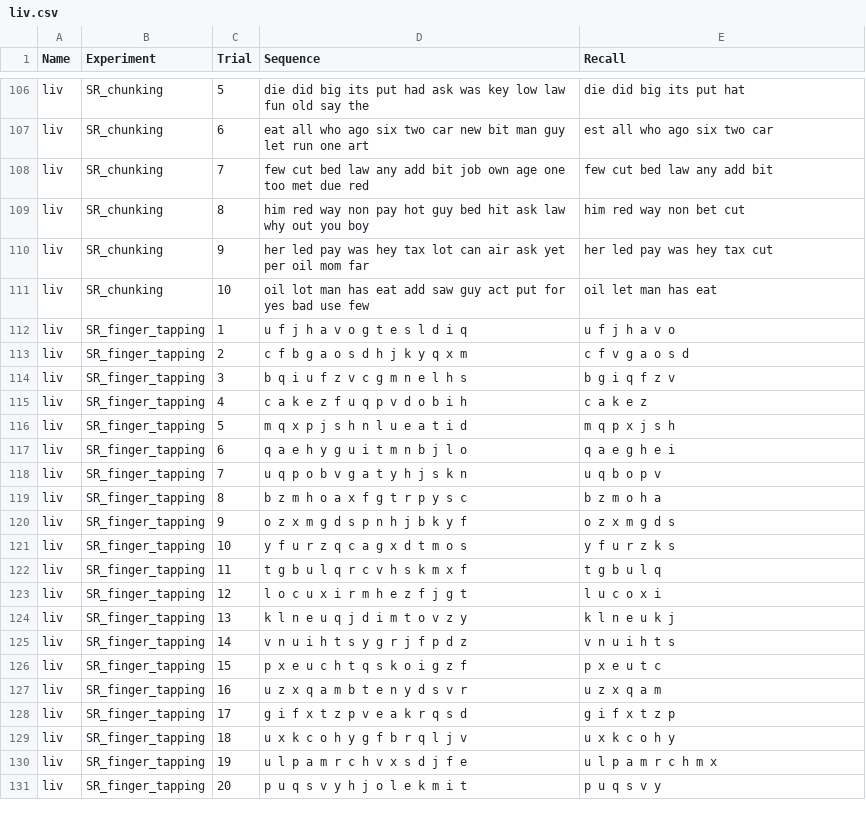
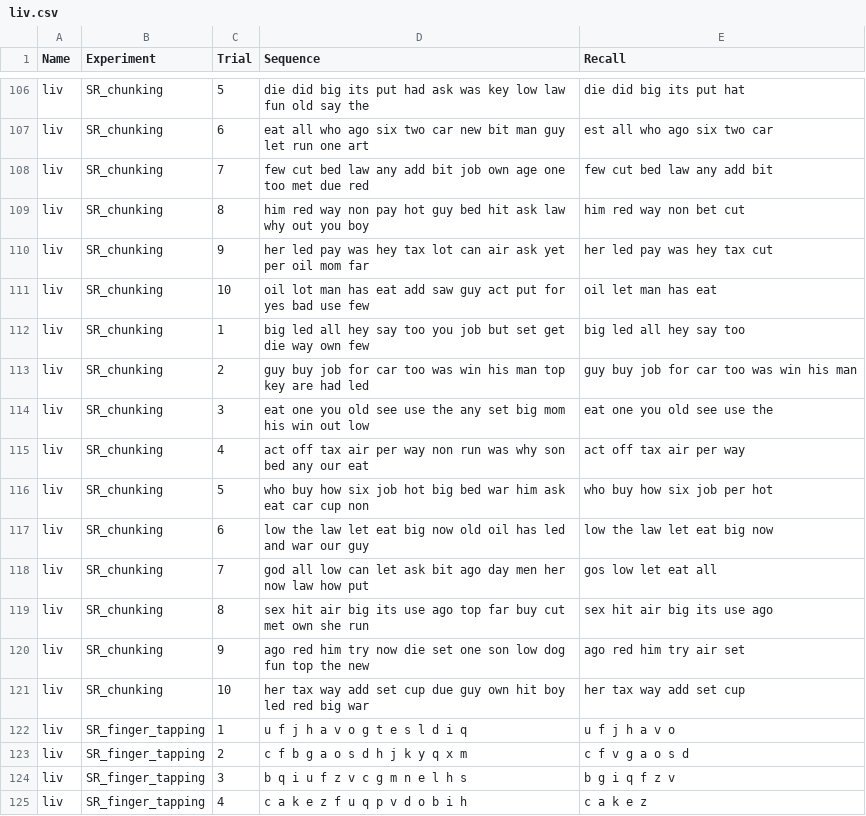
Before and after one commit to liv-bresnov/02464_miniproject1, a CSV file: csv_files/liv.csv, drawn as a sheet; only a part is shown, gaps mark what is left out; the shorter side is filled out with more unchanged rows.

Commit message:
liv - SR_chunking

```diff
--- a/csv_files/liv.csv
+++ b/csv_files/liv.csv
@@ -111,2 +111,12 @@ liv,SR_chunking,9,her led pay was hey tax lot can air ask yet per oil mom far,he
 liv,SR_chunking,10,oil lot man has eat add saw guy act put for yes bad use few,oil let man has eat
+liv,SR_chunking,1,big led all hey say too you job but set get die way own few,big led all hey say too
+liv,SR_chunking,2,guy buy job for car too was win his man top key are had led,guy buy job for car too was win his man
+liv,SR_chunking,3,eat one you old see use the any set big mom his win out low,eat one you old see use the
+liv,SR_chunking,4,act off tax air per way non run was why son bed any our eat,act off tax air per way
+liv,SR_chunking,5,who buy how six job hot big bed war him ask eat car cup non,who buy how six job per hot
+liv,SR_chunking,6,low the law let eat big now old oil has led and war our guy,low the law let eat big now
+liv,SR_chunking,7,god all low can let ask bit ago day men her now law how put,gos low let eat all
+liv,SR_chunking,8,sex hit air big its use ago top far buy cut met own she run,sex hit air big its use ago
+liv,SR_chunking,9,ago red him try now die set one son low dog fun top the new,ago red him try air set
+liv,SR_chunking,10,her tax way add set cup due guy own hit boy led red big war,her tax way add set cup
 liv,SR_finger_tapping,1,u f j h a v o g t e s l d i q,u f j h a v o
```
